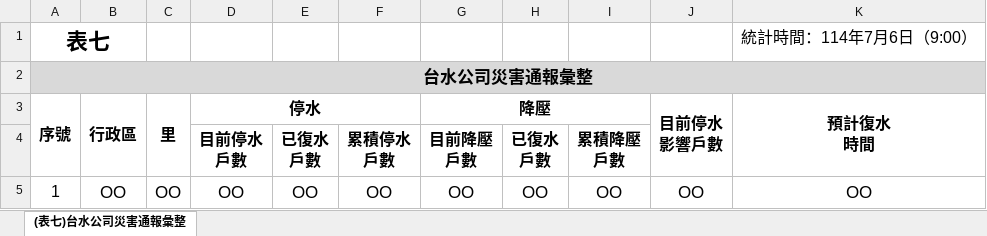
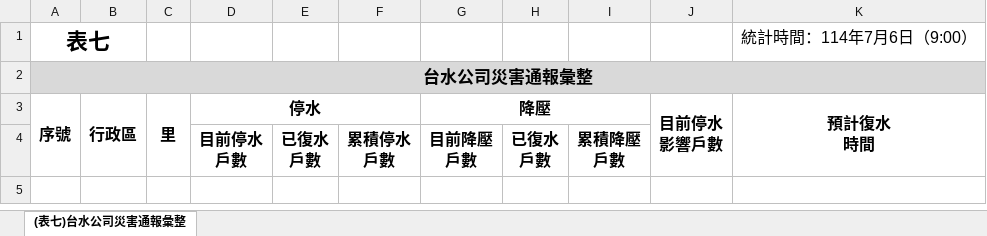
Before and after one commit to raisehead-studio/fix_grid, an Excel workbook: app/static/sheet7.xlsx, sheet (表七)台水公司災害通報彙整, drawn as a sheet; values as stored, in another font and other column widths than the file's, no borders; the diff names each change by its address in the sheet, - before the commit and + after, or states it on an @@ line.

```diff
--- a/app/static/sheet7.xlsx (sheet (表七)台水公司災害通報彙整)
+++ b/app/static/sheet7.xlsx (sheet (表七)台水公司災害通報彙整)
-row 5: 1 | OO | OO | OO | OO | OO | OO | OO | OO | OO | OO
```
Also changed, not shown: app/static/sheet1.xlsx, app/static/sheet2.xlsx, 8 other files.
